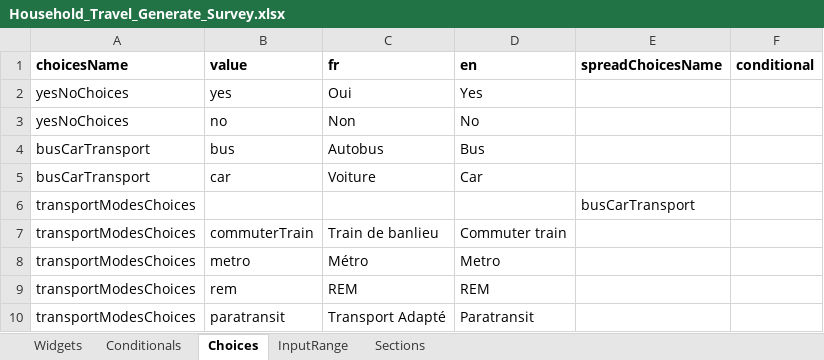
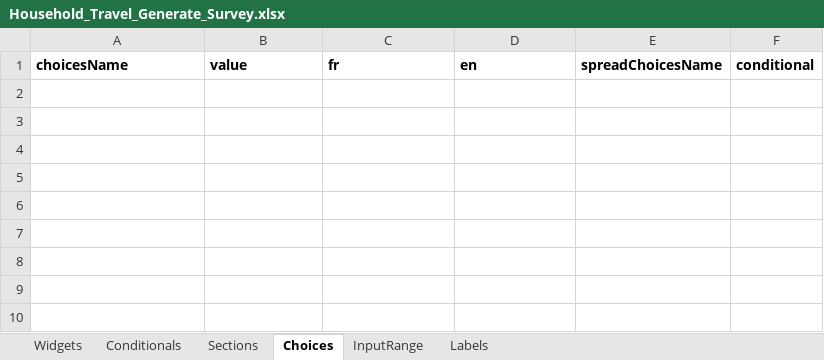
Before and after one commit to chairemobilite/evolution, an Excel workbook: example/demo_generator/references/Household_Travel_Generate_Survey.xlsx, sheet Choices, drawn as a sheet; values as stored, in another font and other column widths than the file's, no borders; the diff names each change by its address in the sheet, - before the commit and + after, or states it on an @@ line.

Commit message:
Add home section in demo_generator
Fix tests in home section.
Add script for generator in dev mode to make it easier to develop.

```diff
--- a/example/demo_generator/references/Household_Travel_Generate_Survey.xlsx (sheet Choices)
+++ b/example/demo_generator/references/Household_Travel_Generate_Survey.xlsx (sheet Choices)
+sheet tab: Labels
@@ sheet tab order changed: Widgets | Conditionals | Sections | Choices | InputRange | Labels @@
-row 2: yesNoChoices | yes | Oui | Yes
-row 3: yesNoChoices | no | Non | No
-row 4: busCarTransport | bus | Autobus | Bus
-row 5: busCarTransport | car | Voiture | Car
-row 6: transportModesChoices |  |  |  | busCarTransport
-row 7: transportModesChoices | commuterTrain | Train de banlieu | Commuter train
-row 8: transportModesChoices | metro | Métro | Metro
-row 9: transportModesChoices | rem | REM | REM
-row 10: transportModesChoices | paratransit | Transport Adapté | Paratransit
```
Also changed, not shown: sheet Widgets, sheet Sections, sheet InputRange, sheet Conditionals, 7 other files.
